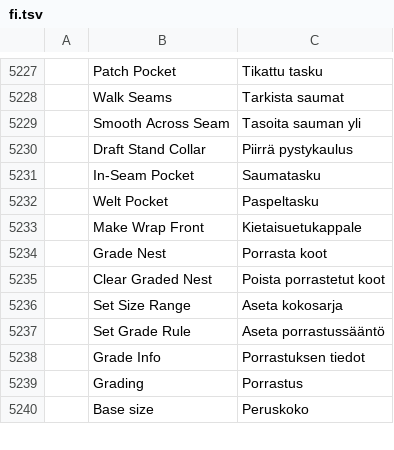
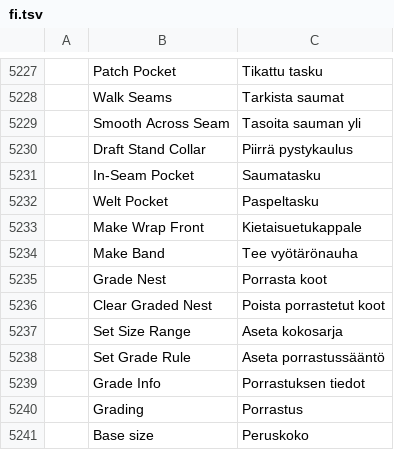
Before and after one commit to SiteSentrix/patternfoundry, a TSV file: crates/ui-egui/src/i18n/fi.tsv, drawn as a sheet; only a part is shown, gaps mark what is left out; the diff names each change by its address in the sheet, - before the commit and + after, or states it on an @@ line.

```diff
--- a/crates/ui-egui/src/i18n/fi.tsv
+++ b/crates/ui-egui/src/i18n/fi.tsv
+row 5234:  | Make Band | Tee vyötärönauha
```
Also changed, not shown: crates/ui-egui/src/i18n/bg.tsv, crates/ui-egui/src/i18n/el.tsv, 25 other files.
